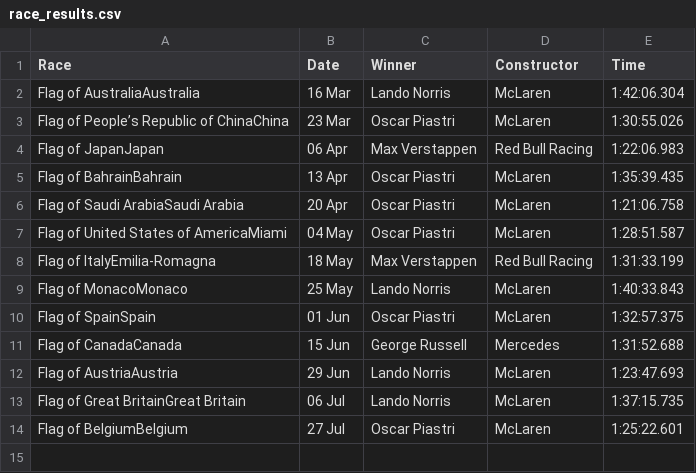
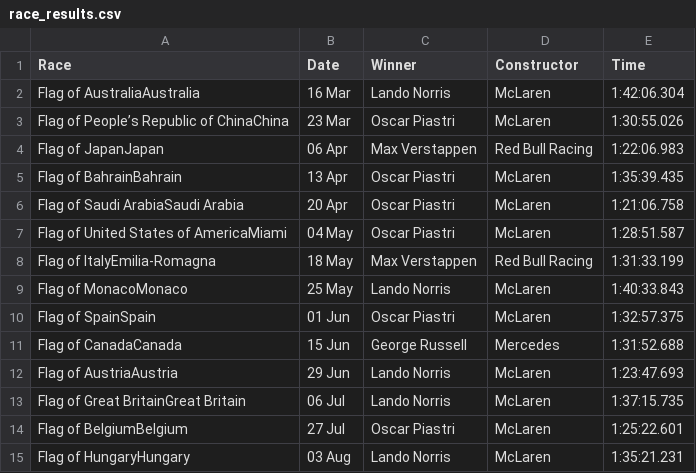
Before and after one commit to pmenright/SpoilerFreeSunday, a CSV file: race_results.csv, drawn as a sheet.

```diff
--- a/race_results.csv
+++ b/race_results.csv
@@ -14 +14,2 @@ Flag of Great BritainGreat Britain,06 Jul,Lando Norris,McLaren,1:37:15.735
 Flag of BelgiumBelgium,27 Jul,Oscar Piastri,McLaren,1:25:22.601
+Flag of HungaryHungary,03 Aug,Lando Norris,McLaren,1:35:21.231
```
Also changed, not shown: driver_standings.csv, 3 other files.
